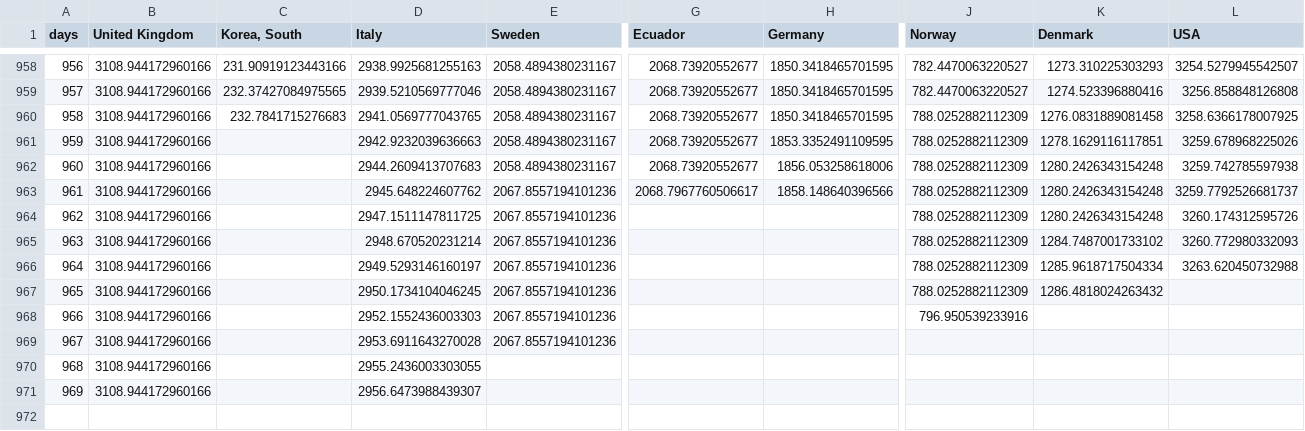
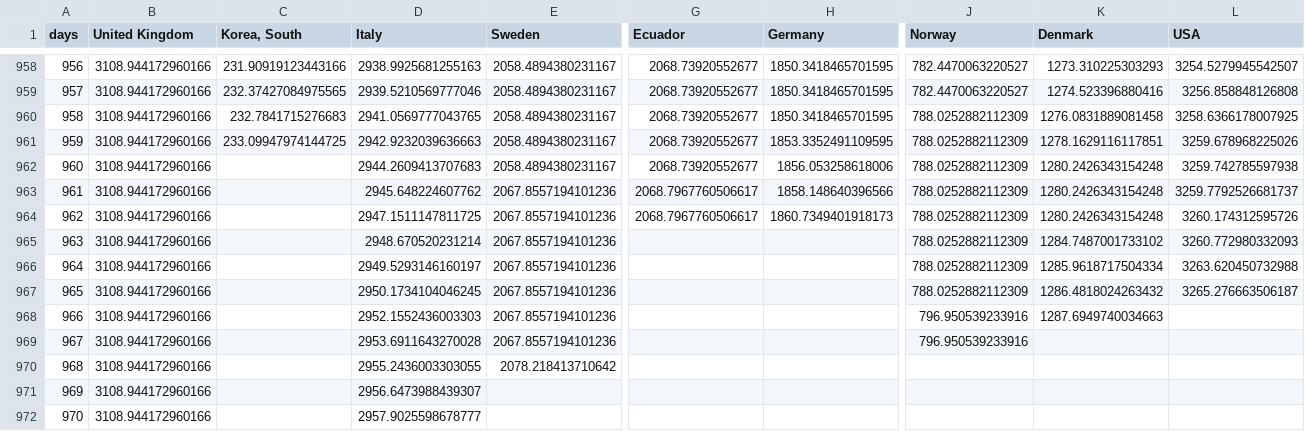
Before and after one commit to cboesgaard/how_is_Denmark_doing, a CSV file: data/how_is_Denmark_doing_cumulative_pop.csv, drawn as a sheet; only a part is shown, gaps mark what is left out; rows hold the shown columns only; the diff names each change by its address in the sheet, - before the commit and + after, or states it on an @@ line.

```diff
--- a/data/how_is_Denmark_doing_cumulative_pop.csv
+++ b/data/how_is_Denmark_doing_cumulative_pop.csv
-C961 (Korea, South): (empty)
+C961 (Korea, South): 233.09947974144725
-G964 (Ecuador): (empty)
+G964 (Ecuador): 2068.7967760506617
-H964 (Germany): (empty)
+H964 (Germany): 1860.7349401918173
-L967 (USA): (empty)
+L967 (USA): 3265.276663506187
-K968 (Denmark): (empty)
+K968 (Denmark): 1287.6949740034663
-J969 (Norway): (empty)
+J969 (Norway): 796.950539233916
-E970 (Sweden): (empty)
+E970 (Sweden): 2078.218413710642
+row 972: 970 | 3108.944172960166 |  | 2957.9025598678777
```
Also changed, not shown: data/how_is_Denmark_doing_cumulative.csv, data/how_is_Denmark_doing_daily.csv, 10 other files.
